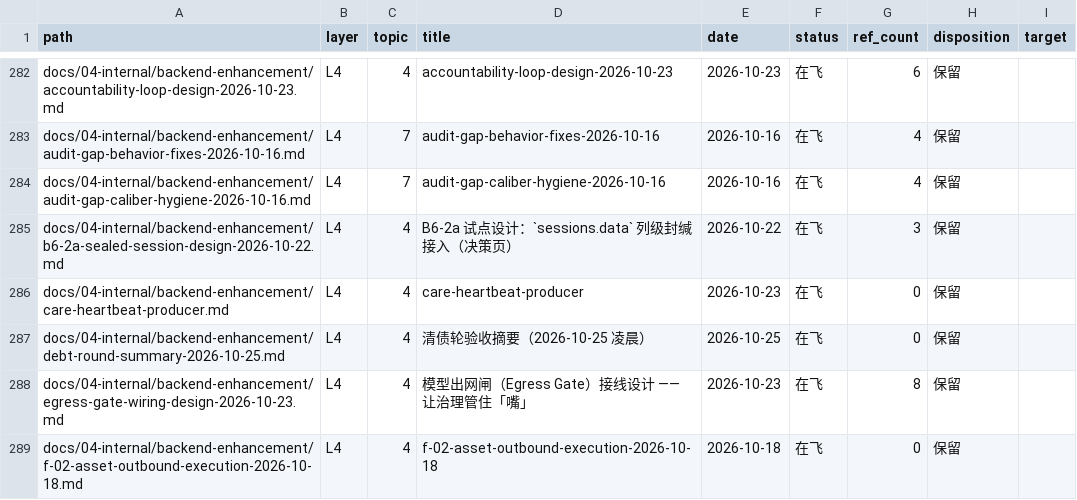
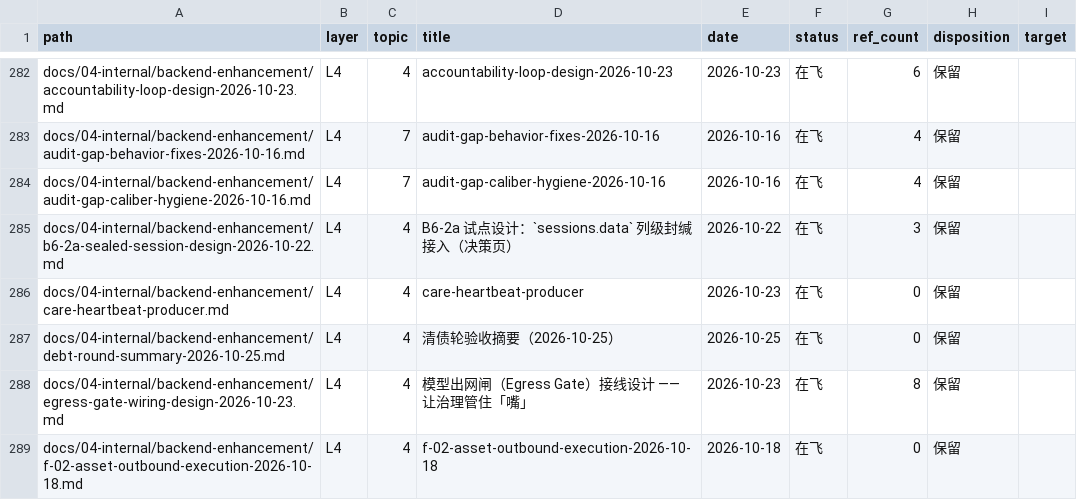
Before and after one commit to Apeireth/Apeireth, a CSV file: docs/INDEX.csv, drawn as a sheet; only a part is shown, gaps mark what is left out.

```diff
--- a/docs/INDEX.csv
+++ b/docs/INDEX.csv
@@ -286,3 +286,3 @@ docs/04-internal/backend-enhancement/b6-2a-sealed-session-design-2026-10-22.md,L
 docs/04-internal/backend-enhancement/care-heartbeat-producer.md,L4,4,care-heartbeat-producer,2026-10-23,在飞,0,保留,
-docs/04-internal/backend-enhancement/debt-round-summary-2026-10-25.md,L4,4,清债轮验收摘要（2026-10-25 凌晨）,2026-10-25,在飞,0,保留,
+docs/04-internal/backend-enhancement/debt-round-summary-2026-10-25.md,L4,4,清债轮验收摘要（2026-10-25）,2026-10-25,在飞,0,保留,
 docs/04-internal/backend-enhancement/egress-gate-wiring-design-2026-10-23.md,L4,4,模型出网闸（Egress Gate）接线设计 —— 让治理管住「嘴」,2026-10-23,在飞,8,保留,
```
Also changed, not shown: 1 other file.
